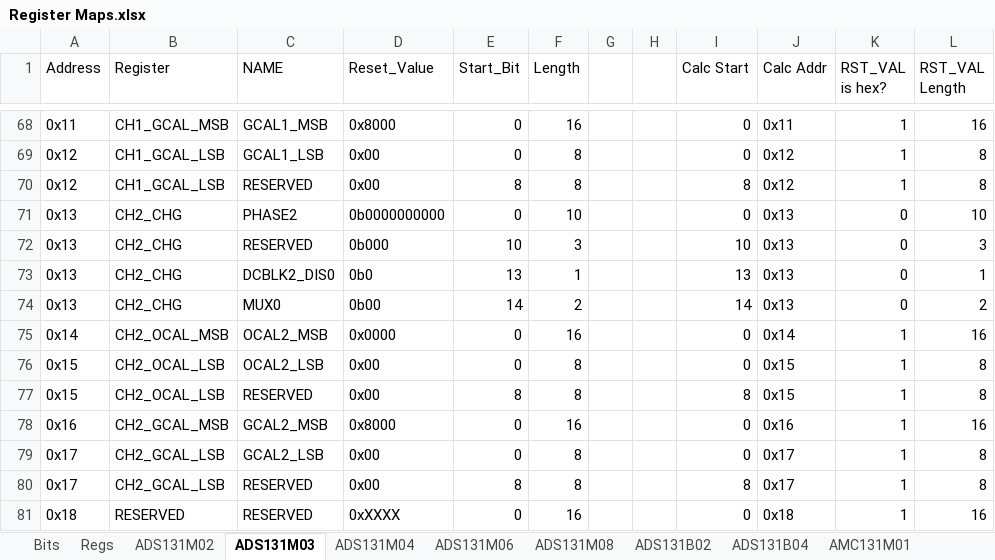
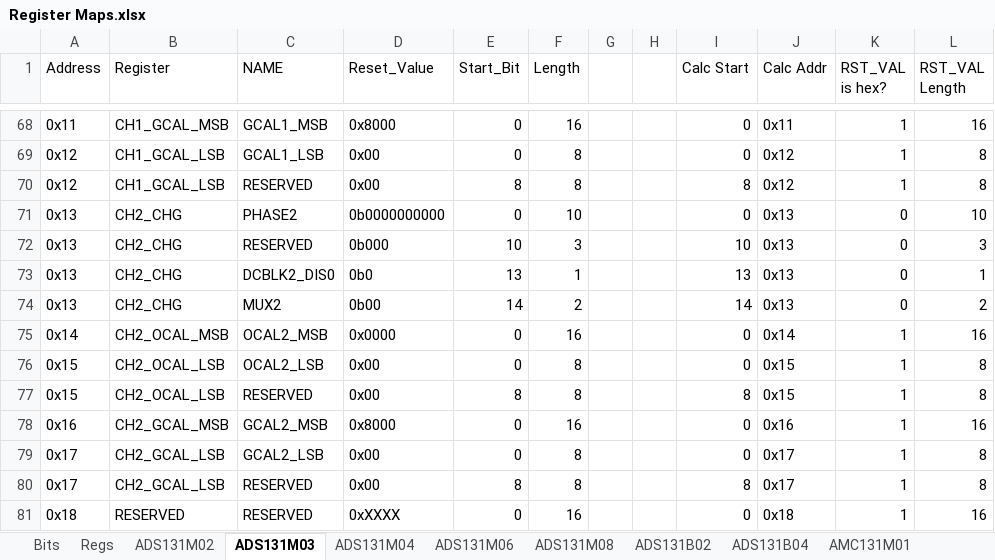
Before and after one commit to Danakil-Industries/Danakil_KiCad_DB, an Excel workbook: Misc Stuff/Library Research/ADCs/AXX131X0X/Register Maps.xlsx, sheet ADS131M03, drawn as a sheet; only a part is shown, gaps mark what is left out; values as stored, in another font and other column widths than the file's, no borders; conditional formats not drawn; the diff names each change by its address in the sheet, - before the commit and + after, or states it on an @@ line.

```diff
--- a/Misc Stuff/Library Research/ADCs/AXX131X0X/Register Maps.xlsx (sheet ADS131M03)
+++ b/Misc Stuff/Library Research/ADCs/AXX131X0X/Register Maps.xlsx (sheet ADS131M03)
-C74 (NAME): MUX0
+C74 (NAME): MUX2
```
Also changed, not shown: sheet ADS131B04, sheet ADS131M04.
